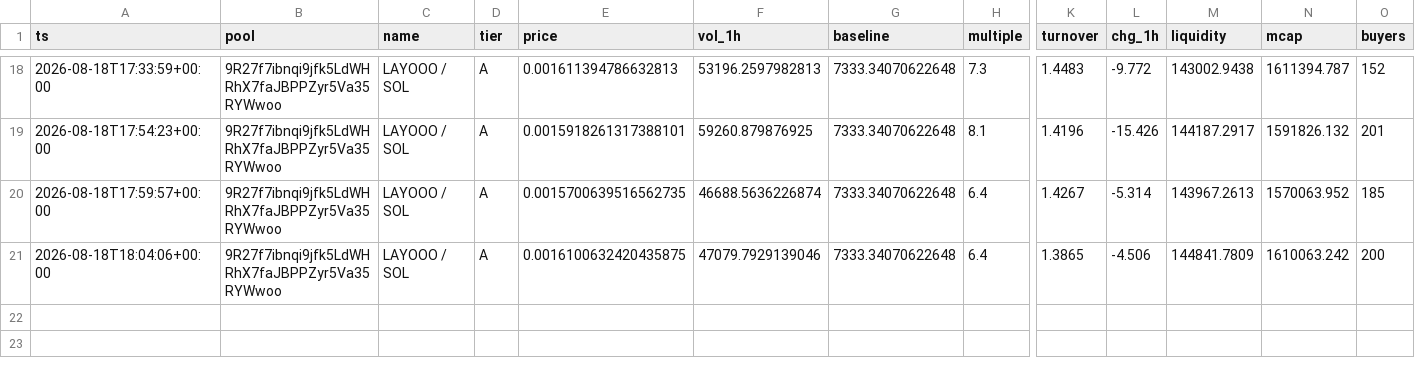
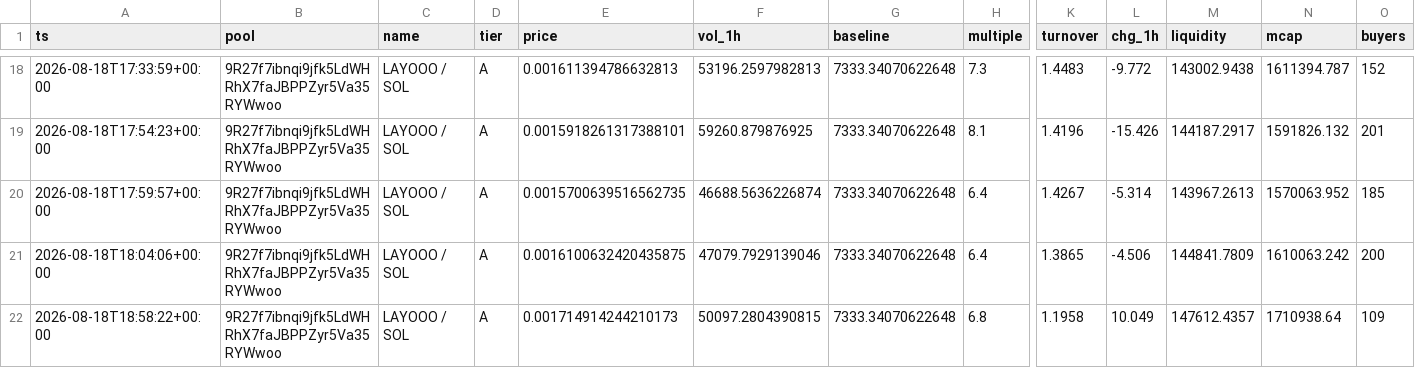
Before and after one commit to kennyasamoah/Kryptsig, a CSV file: observations.csv, drawn as a sheet; only a part is shown, gaps mark what is left out; rows hold the shown columns only; the diff names each change by its address in the sheet, - before the commit and + after, or states it on an @@ line.

```diff
--- a/observations.csv
+++ b/observations.csv
+row 22: 2026-08-18T18:58:22+00:00 | 9R27f7ibnqi9jfk5LdWHRhX7faJBPPZyr5Va35RYWwoo | LAYOOO / SOL | A | 0.001714914244210173 | 50097.2804390815 | 7333.34070622648 | 6.8 | 1.1958 | 10.049 | 147612.4357 | 1710938.64 | 109
```
Also changed, not shown: 1 other file.
